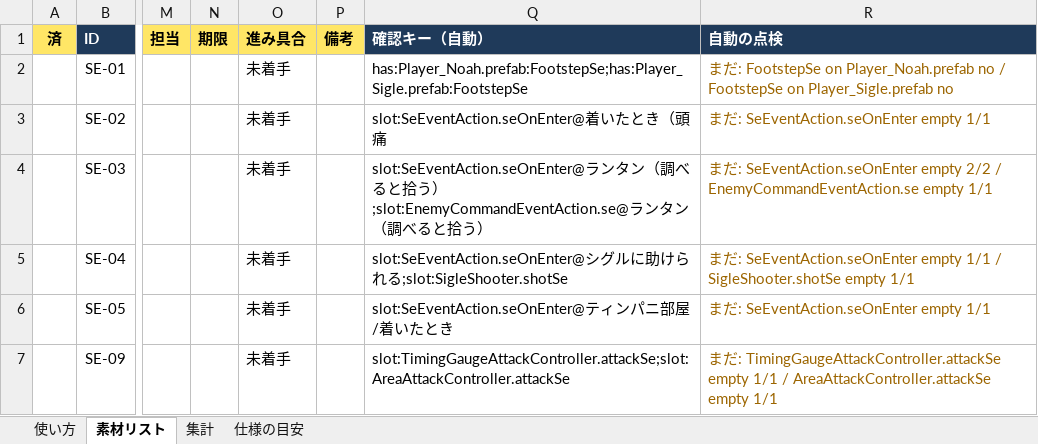
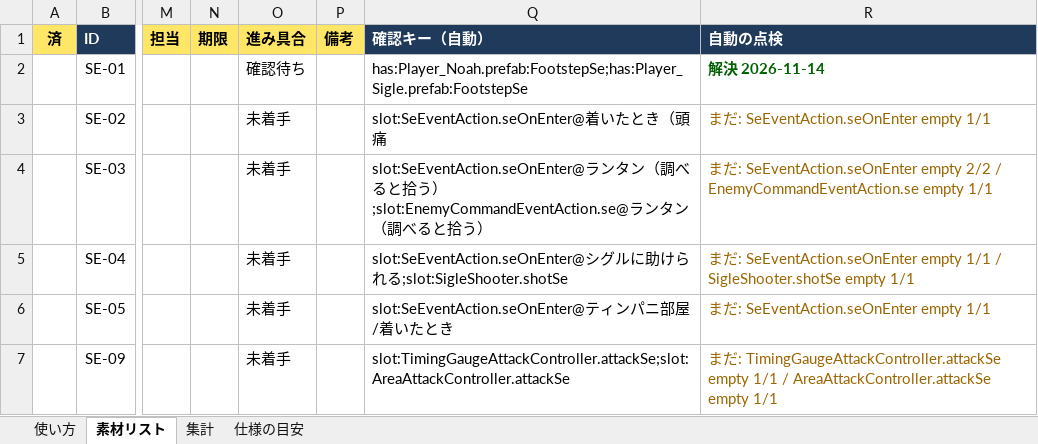
Before and after one commit to Suzuki0007/sotsugyouseisaku, an Excel workbook: CT/Docs/素材チェックリスト.xlsx, sheet 素材リスト, drawn as a sheet; only a part is shown, gaps mark what is left out; values as stored, in another font and other column widths than the file's, no borders; conditional formats not drawn; the diff names each change by its address in the sheet, - before the commit and + after, or states it on an @@ line.

```diff
--- a/CT/Docs/素材チェックリスト.xlsx (sheet 素材リスト)
+++ b/CT/Docs/素材チェックリスト.xlsx (sheet 素材リスト)
-O2 (進み具合): 未着手
+O2 (進み具合): 確認待ち
-R2 (自動の点検): まだ: FootstepSe on Player_Noah.prefab no / FootstepSe on Player_Sigle.prefab no
+R2 (自動の点検): 解決 2026-11-14
@@ R2 bold: off → on, text colour: #9C6500 → #006100 @@
```
Also changed, not shown: sheet 集計, 23 other files.
